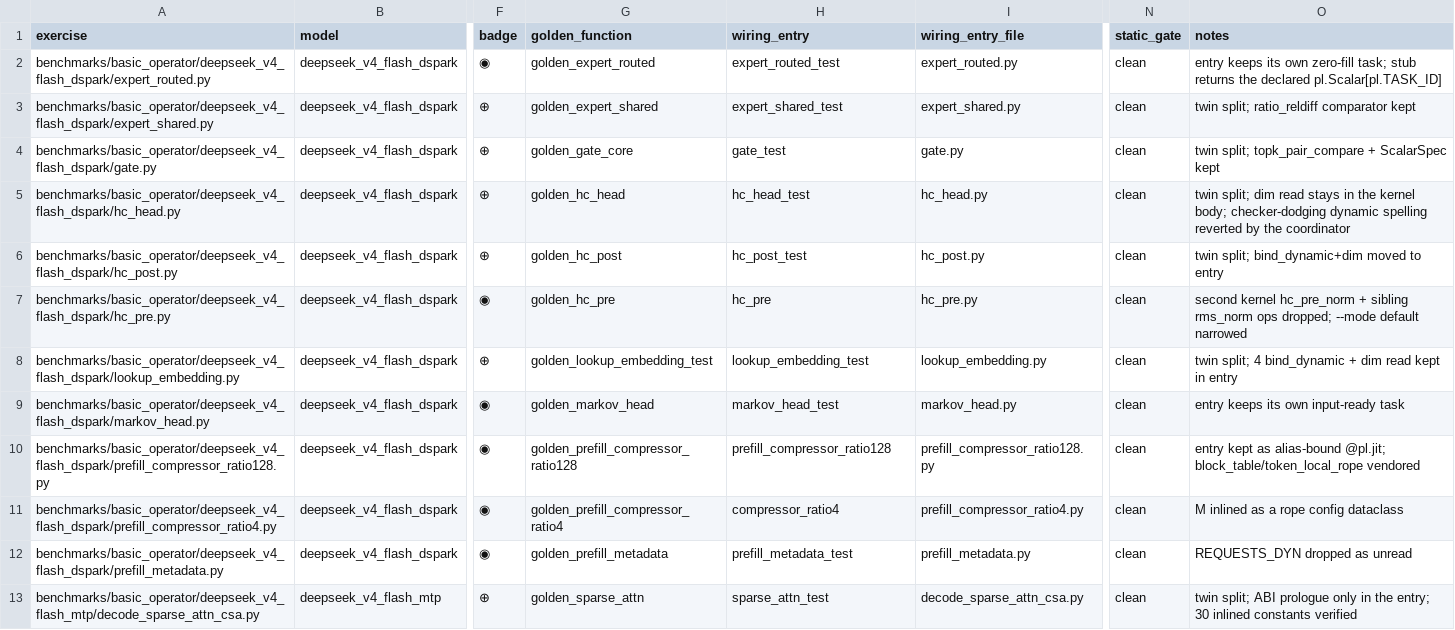
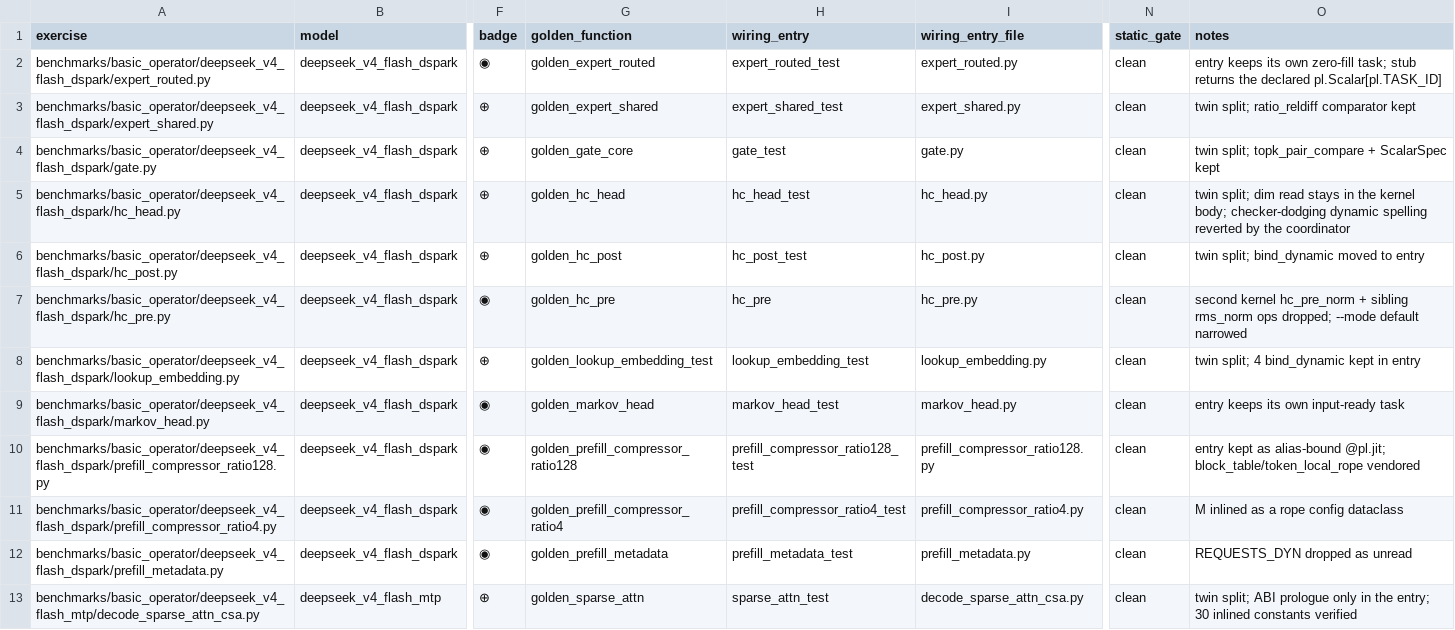
Before and after one commit to GuF-veg/pypto-lib-agent, a CSV file: benchmarks/basic_operator/manifest.csv, drawn as a sheet; only a part is shown, gaps mark what is left out; the diff covers the shown part only; the diff names each change by its address in the sheet, - before the commit and + after, or states it on an @@ line.

Commit message:
Refactor: drop dead code from basic_operator exercises
- Remove golden_split_kv_b and golden_absorb_output from the glm5
  absorb_query exercise; the mla_prolog split left them uncalled, and
  V_DIM was only referenced by them
- Drop the orphaned prefill_compressor_ratio128 / compressor_ratio4
  entry aliases in the dspark compressor exercises and retarget the
  docstring harness-entry pointers to the wired *_test entries
- Remove 13 unused pl.tensor.dim locals left behind in twin-split
  entries across 10 dspark/mtp exercises
- Sync manifest.csv notes and wiring_entry/operator columns with the
  removals

```diff
--- a/benchmarks/basic_operator/manifest.csv
+++ b/benchmarks/basic_operator/manifest.csv
-O6 (notes): twin split; bind_dynamic+dim moved to entry
+O6 (notes): twin split; bind_dynamic moved to entry
-O8 (notes): …4 bind_dynamic + dim read kept in…
+O8 (notes): …4 bind_dynamic kept in…
-H10 (wiring_entry): prefill_compressor_ratio128
+H10 (wiring_entry): prefill_compressor_ratio128_test
-H11 (wiring_entry): compressor_ratio4
+H11 (wiring_entry): prefill_compressor_ratio4_test
```
Also changed, not shown: 3 edited cells elsewhere in this file, 13 other files.
